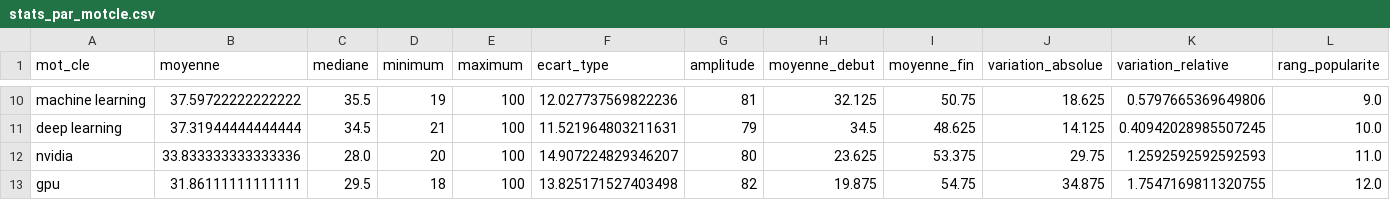
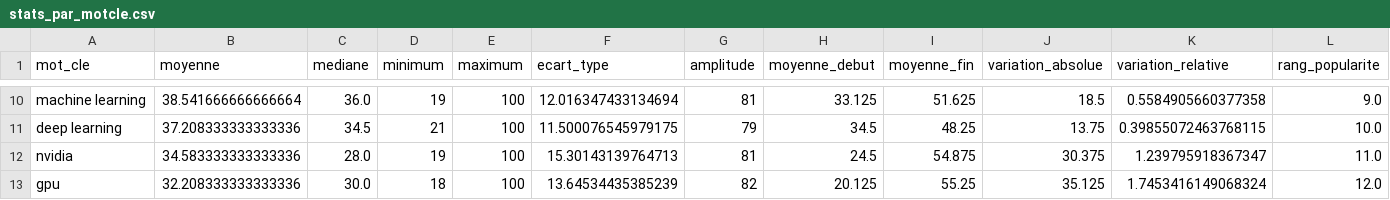
Before and after one commit to NacPKZ/projet-google-trends, a CSV file: data/processed/stats_par_motcle.csv, drawn as a sheet; only a part is shown, gaps mark what is left out; the diff covers the shown part only; the diff names each change by its address in the sheet, - before the commit and + after, or states it on an @@ line.

```diff
--- a/data/processed/stats_par_motcle.csv
+++ b/data/processed/stats_par_motcle.csv
-B10 (moyenne): 37.59722222222222
+B10 (moyenne): 38.541666666666664
-C10 (mediane): 35.5
+C10 (mediane): 36.0
-F10 (ecart_type): 12.027737569822236
+F10 (ecart_type): 12.016347433134694
-H10 (moyenne_debut): 32.125
+H10 (moyenne_debut): 33.125
-I10 (moyenne_fin): 50.75
+I10 (moyenne_fin): 51.625
-J10 (variation_absolue): 18.625
+J10 (variation_absolue): 18.5
-K10 (variation_relative): 0.5797665369649806
+K10 (variation_relative): 0.5584905660377358
-B11 (moyenne): 37.31944444444444
+B11 (moyenne): 37.208333333333336
-F11 (ecart_type): 11.521964803211631
+F11 (ecart_type): 11.500076545979175
-I11 (moyenne_fin): 48.625
+I11 (moyenne_fin): 48.25
-J11 (variation_absolue): 14.125
+J11 (variation_absolue): 13.75
-K11 (variation_relative): 0.40942028985507245
+K11 (variation_relative): 0.39855072463768115
-B12 (moyenne): 33.833333333333336
+B12 (moyenne): 34.583333333333336
-D12 (minimum): 20
+D12 (minimum): 19
-F12 (ecart_type): 14.907224829346207
+F12 (ecart_type): 15.30143139764713
-G12 (amplitude): 80
+G12 (amplitude): 81
-H12 (moyenne_debut): 23.625
+H12 (moyenne_debut): 24.5
-I12 (moyenne_fin): 53.375
+I12 (moyenne_fin): 54.875
-J12 (variation_absolue): 29.75
+J12 (variation_absolue): 30.375
-K12 (variation_relative): 1.2592592592592593
+K12 (variation_relative): 1.239795918367347
-B13 (moyenne): 31.86111111111111
+B13 (moyenne): 32.208333333333336
-C13 (mediane): 29.5
+C13 (mediane): 30.0
-F13 (ecart_type): 13.825171527403498
+F13 (ecart_type): 13.64534435385239
-H13 (moyenne_debut): 19.875
+H13 (moyenne_debut): 20.125
-I13 (moyenne_fin): 54.75
+I13 (moyenne_fin): 55.25
-J13 (variation_absolue): 34.875
+J13 (variation_absolue): 35.125
-K13 (variation_relative): 1.7547169811320755
+K13 (variation_relative): 1.7453416149068324
```
Also changed, not shown: 3 added rows, 3 removed rows and 97 edited cells elsewhere in this file, data/processed/X_scaled_clustering.csv, data/processed/clusters_motscles.csv, 21 other files.
